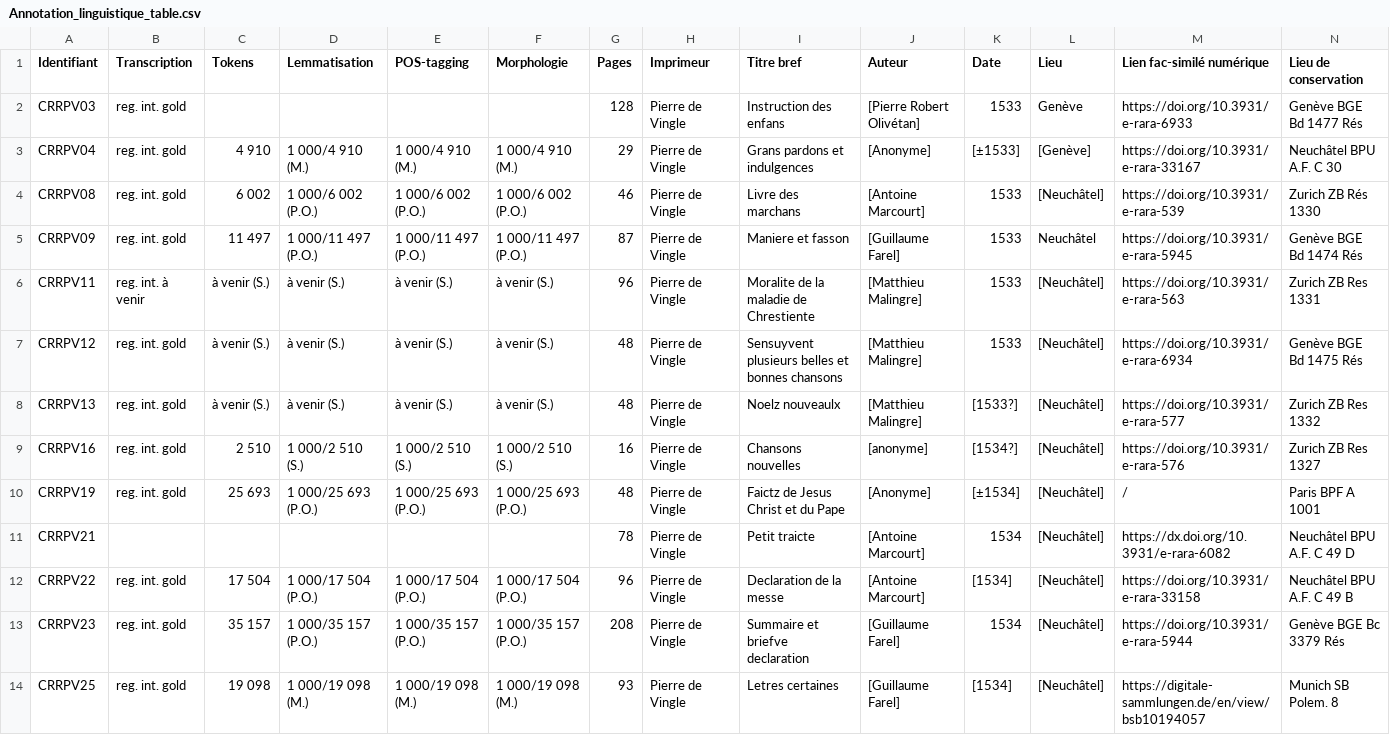
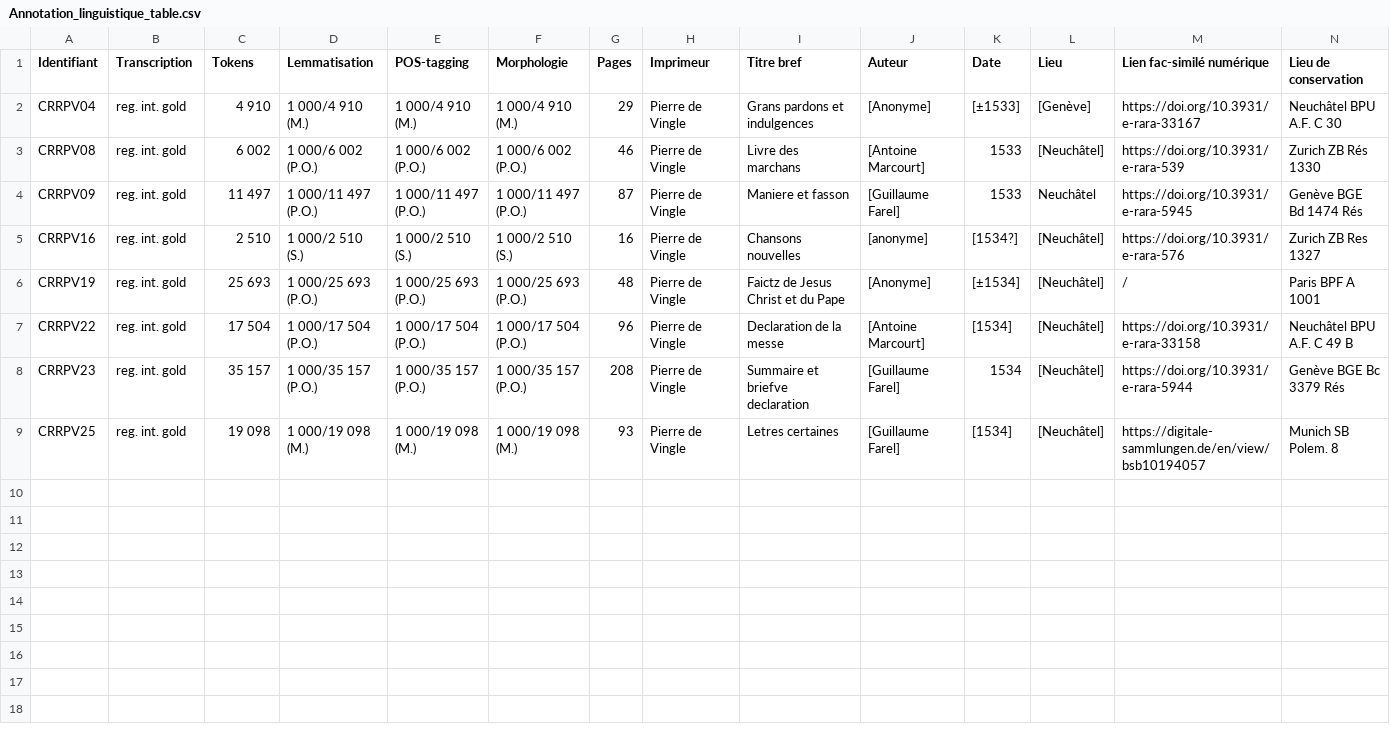
Before and after one commit to SETAFDH/Annotation-linguistique-SETAF, a CSV file: Annotation_linguistique_table.csv, drawn as a sheet.

Commit message:
Update Annotation_linguistique_table.csv

```diff
--- a/Annotation_linguistique_table.csv
+++ b/Annotation_linguistique_table.csv
@@ -1,3 +1,2 @@
 Identifiant,Transcription,Tokens,Lemmatisation,POS-tagging, Morphologie, Pages,Imprimeur,Titre bref,Auteur,Date,Lieu,Lien fac-similé numérique,Lieu de conservation
-CRRPV03,reg. int. gold,,,,,128,Pierre de Vingle,Instruction des enfans,[Pierre Robert Olivétan],1533,Genève,https://doi.org/10.3931/e-rara-6933,Genève BGE Bd 1477 Rés
 CRRPV04,reg. int. gold,4 910,1 000/4 910 (M.),1 000/4 910 (M.),1 000/4 910 (M.),29,Pierre de Vingle,Grans pardons et indulgences,[Anonyme],[±1533],[Genève],https://doi.org/10.3931/e-rara-33167,Neuchâtel BPU A.F. C 30
@@ -5,8 +4,4 @@ CRRPV08,reg. int. gold,6 002,1 000/6 002 (P.O.),1 000/6 002 (P.O.),1 000/6 002 (
 CRRPV09,reg. int. gold,11 497,1 000/11 497 (P.O.),1 000/11 497 (P.O.),1 000/11 497 (P.O.),87,Pierre de Vingle,Maniere et fasson ,[Guillaume Farel],1533,Neuchâtel,https://doi.org/10.3931/e-rara-5945,Genève BGE Bd 1474 Rés
-CRRPV11,reg. int. à venir,à venir (S.),à venir (S.),à venir (S.),à venir (S.),96,Pierre de Vingle,Moralite de la maladie de Chrestiente,[Matthieu Malingre],1533,[Neuchâtel],https://doi.org/10.3931/e-rara-563,Zurich ZB Res 1331
-CRRPV12,reg. int. gold,à venir (S.),à venir (S.),à venir (S.),à venir (S.),48,Pierre de Vingle,Sensuyvent plusieurs belles et bonnes chansons,[Matthieu Malingre],1533,[Neuchâtel],https://doi.org/10.3931/e-rara-6934, Genève BGE Bd 1475 Rés
-CRRPV13,reg. int. gold,à venir (S.),à venir (S.),à venir (S.),à venir (S.),48,Pierre de Vingle,Noelz nouveaulx,[Matthieu Malingre],[1533?],[Neuchâtel],https://doi.org/10.3931/e-rara-577,Zurich ZB Res 1332
 CRRPV16,reg. int. gold,2 510,1 000/2 510 (S.),1 000/2 510 (S.),1 000/2 510 (S.),16,Pierre de Vingle,Chansons nouvelles,[anonyme],[1534?],[Neuchâtel],https://doi.org/10.3931/e-rara-576,Zurich ZB Res 1327
 CRRPV19,reg. int. gold,25 693,1 000/25 693 (P.O.),1 000/25 693 (P.O.),1 000/25 693 (P.O.),48,Pierre de Vingle,Faictz de Jesus Christ et du Pape,[Anonyme],[±1534],[Neuchâtel],/,Paris BPF A 1001
-CRRPV21,,,,,,78,Pierre de Vingle,Petit traicte,[Antoine Marcourt],1534,[Neuchâtel],https://dx.doi.org/10.3931/e-rara-6082,Neuchâtel BPU A.F. C 49 D
 CRRPV22,reg. int. gold,17 504,1 000/17 504 (P.O.),1 000/17 504 (P.O.),1 000/17 504 (P.O.),96,Pierre de Vingle,Declaration de la messe,[Antoine Marcourt],[1534],[Neuchâtel],https://doi.org/10.3931/e-rara-33158,Neuchâtel BPU A.F. C 49 B
```
